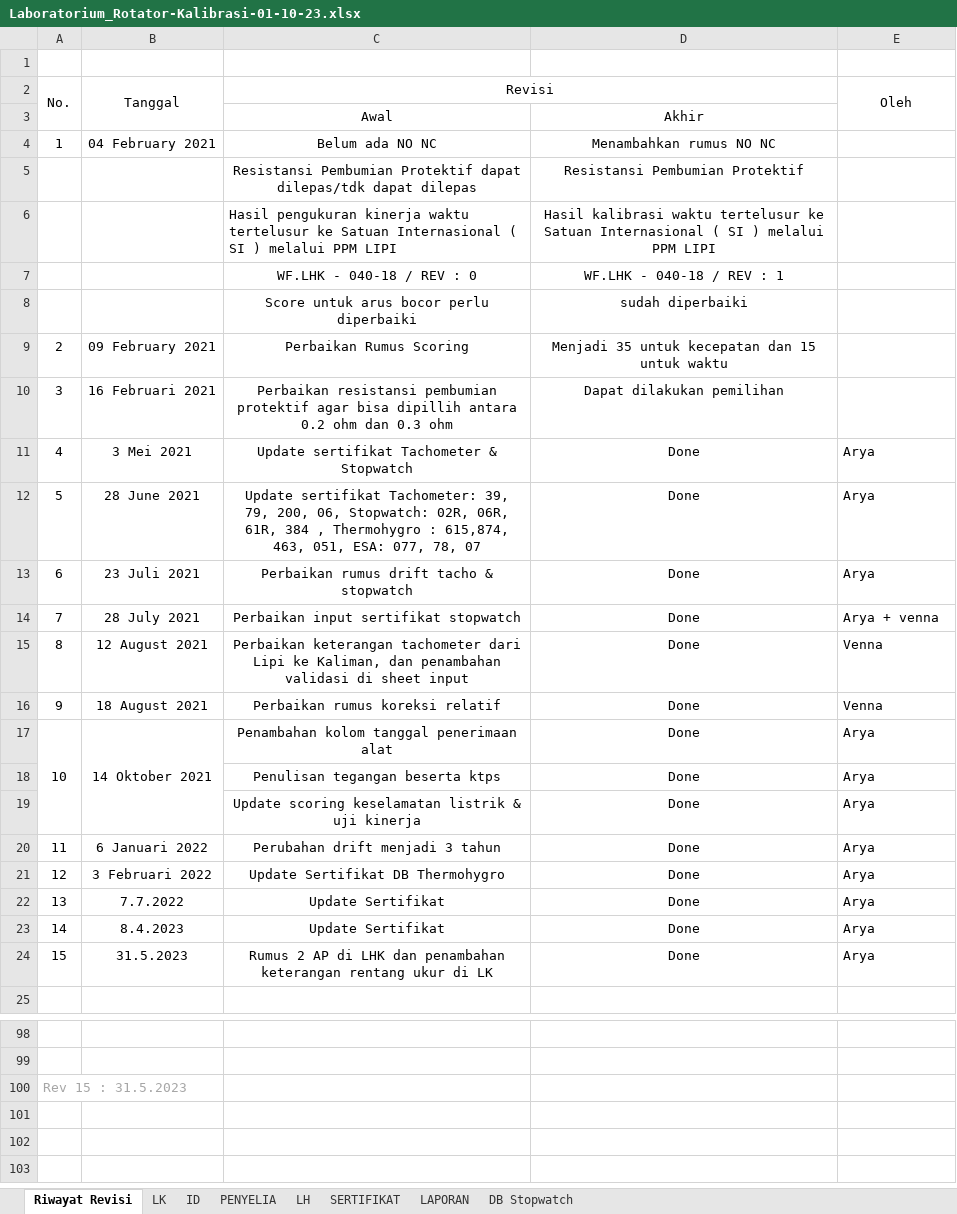
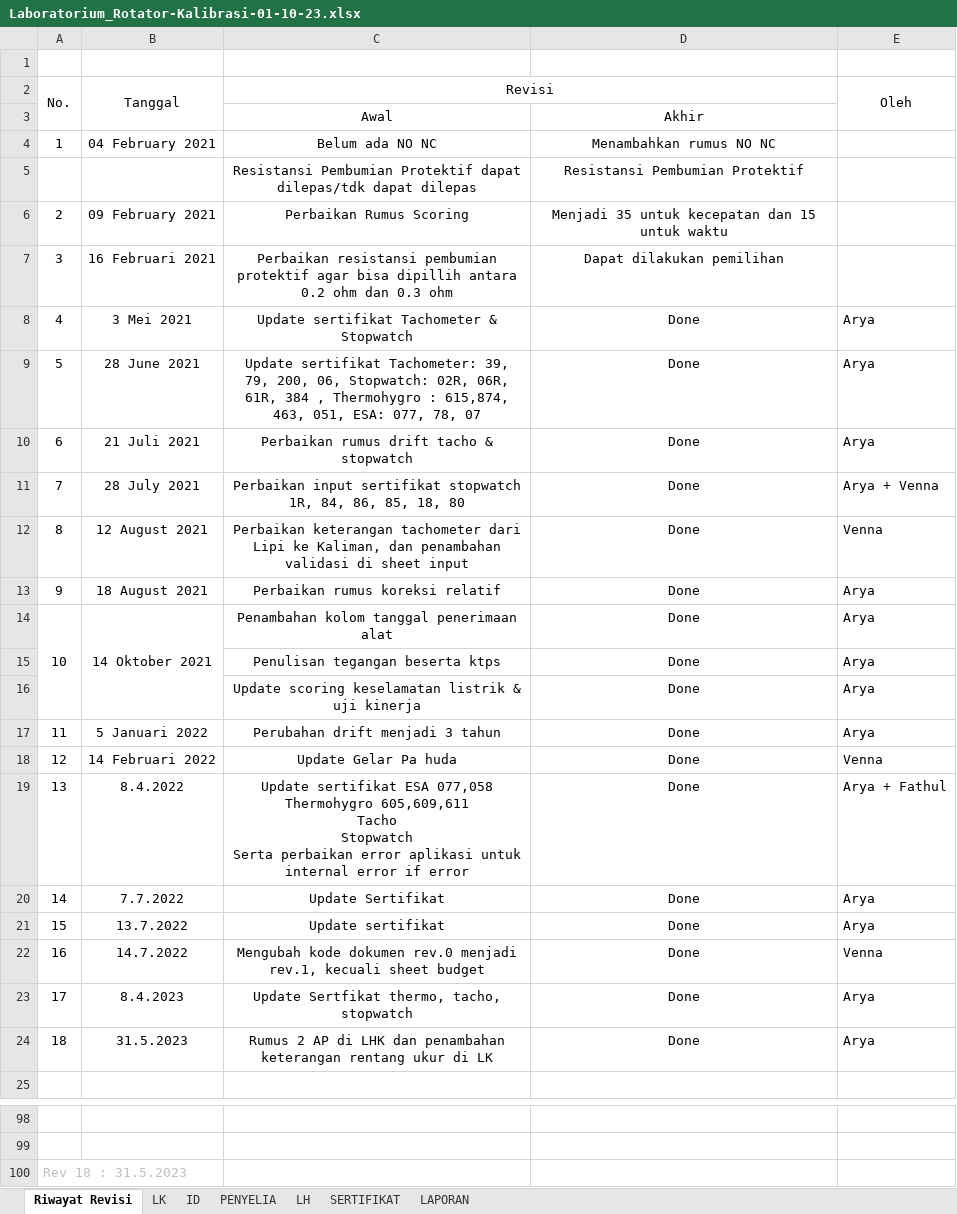
Before and after one commit to syaokifaradisa9/traxel, an Excel workbook: public/excel/Laboratorium_Rotator-Kalibrasi-01-10-23.xlsx, sheet Riwayat Revisi, drawn as a sheet; only a part is shown, gaps mark what is left out; values as stored, in another font and other column widths than the file's, no borders; removed rows and columns are numbered as before the commit, all else as after; ↵ is a line break in a cell; the diff names each change by its address in the sheet, - before the commit and + after, or states it on an @@ line.

Commit message:
Fix Cell In Lab Rotator Kalibrasi And Pengujian

```diff
--- a/public/excel/Laboratorium_Rotator-Kalibrasi-01-10-23.xlsx (sheet Riwayat Revisi)
+++ b/public/excel/Laboratorium_Rotator-Kalibrasi-01-10-23.xlsx (sheet Riwayat Revisi)
@@ sheet tab hidden: DB Stopwatch @@
-row 6:  |  | Hasil pengukuran kinerja waktu tertelusur ke Satuan Internasional ( SI ) melalui PPM LIPI | Hasil kalibrasi waktu tertelusur ke Satuan Internasional ( SI ) melalui PPM LIPI
-row 7:  |  | WF.LHK - 040-18 / REV : 0 | WF.LHK - 040-18 / REV : 1
-row 8:  |  | Score untuk arus bocor perlu diperbaiki | sudah diperbaiki
-B10 (Tanggal): 23 Juli 2021
+B10 (Tanggal): 21 Juli 2021
-C11 (Revisi): …sertifikat stopwatch
+C11 (Revisi): …sertifikat stopwatch 1R, 84, 86, 85, 18, 80
-E11 (Oleh): Arya + venna
+E11 (Oleh): Arya + Venna
-E13 (Oleh): Venna
+E13 (Oleh): Arya
-B17 (Tanggal): 6 Januari 2022
+B17 (Tanggal): 5 Januari 2022
-B18 (Tanggal): 3 Februari 2022
+B18 (Tanggal): 14 Februari 2022
-C18 (Revisi): Update Sertifikat DB Thermohygro
+C18 (Revisi): Update Gelar Pa huda
-E18 (Oleh): Arya
+E18 (Oleh): Venna
-B19 (Tanggal): 7.7.2022
+B19 (Tanggal): 8.4.2022
-C19 (Revisi): Update Sertifikat
+C19 (Revisi): Update sertifikat ESA 077,058 ↵ Thermohygro 605,609,611 ↵ Tacho ↵ Stopwatch ↵ Serta perbaikan error aplikasi untuk internal error if error
-E19 (Oleh): Arya
+E19 (Oleh): Arya + Fathul
-B20 (Tanggal): 8.4.2023
+B20 (Tanggal): 7.7.2022
-B21 (Tanggal): 31.5.2023
+B21 (Tanggal): 13.7.2022
-C21 (Revisi): Rumus 2 AP di LHK dan penambahan keterangan rentang ukur di LK
+C21 (Revisi): Update sertifikat
+row 22: 16 | 14.7.2022 | Mengubah kode dokumen rev.0 menjadi rev.1, kecuali sheet budget | Done | Venna
+row 23: 17 | 8.4.2023 | Update Sertfikat thermo, tacho, stopwatch | Done | Arya
+row 24: 18 | 31.5.2023 | Rumus 2 AP di LHK dan penambahan keterangan rentang ukur di LK | Done | Arya
-A100 (No.): Rev 15 : 31.5.2023
+A100 (No.): Rev 18 : 31.5.2023
-A100 text colour: #A6A6A6
+A100 text colour: #BFBFBF
```
Also changed, not shown: sheet ID, sheet LH, sheet LAPORAN, sheet PENYELIA, sheet SERTIFIKAT, sheet LK, formulas that keep their value, hidden cells, charts or pictures, public/excel/Laboratorium_Rotator-Pengujian-01-10-23.xlsx, 1 other file.
